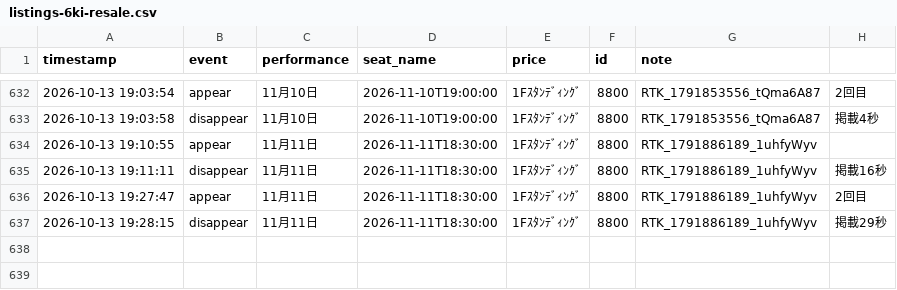
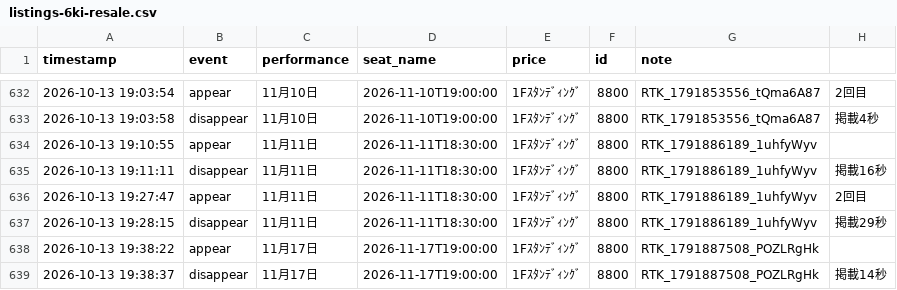
Before and after one commit to dragonballgokou-rose-boop/cursor, a CSV file: ticket-monitor/listings-6ki-resale.csv, drawn as a sheet; only a part is shown, gaps mark what is left out.

Commit message:
chore: update listings log

```diff
--- a/ticket-monitor/listings-6ki-resale.csv
+++ b/ticket-monitor/listings-6ki-resale.csv
@@ -637 +637,3 @@ timestamp,event,performance,seat_name,price,id,note
 "2026-10-13 19:28:15","disappear","11月11日","2026-11-11T18:30:00","1Fｽﾀﾝﾃﾞｨﾝｸﾞ","8800","RTK_1791886189_1uhfyWyv","掲載29秒"
+"2026-10-13 19:38:22","appear","11月17日","2026-11-17T19:00:00","1Fｽﾀﾝﾃﾞｨﾝｸﾞ","8800","RTK_1791887508_POZLRgHk",""
+"2026-10-13 19:38:37","disappear","11月17日","2026-11-17T19:00:00","1Fｽﾀﾝﾃﾞｨﾝｸﾞ","8800","RTK_1791887508_POZLRgHk","掲載14秒"
```
